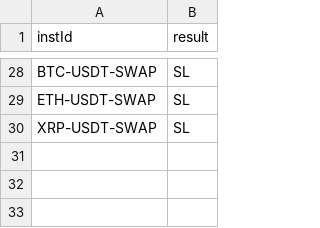
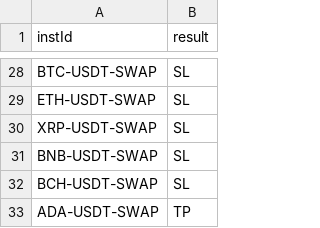
Before and after one commit to NickWu97/alpha-oracle-bot, a CSV file: daily_stats.csv, drawn as a sheet; only a part is shown, gaps mark what is left out; the diff names each change by its address in the sheet, - before the commit and + after, or states it on an @@ line.

```diff
--- a/daily_stats.csv
+++ b/daily_stats.csv
+row 31: BNB-USDT-SWAP | SL
+row 32: BCH-USDT-SWAP | SL
+row 33: ADA-USDT-SWAP | TP
```
Also changed, not shown: active_trades.csv.
